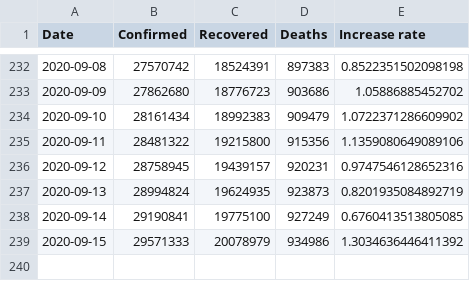
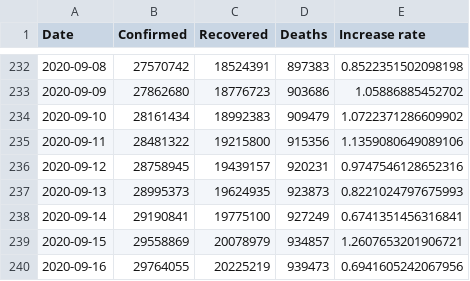
Before and after one commit to Morisset/COVID-19, a CSV file: data/worldwide-aggregate.csv, drawn as a sheet; only a part is shown, gaps mark what is left out.

```diff
--- a/data/worldwide-aggregate.csv
+++ b/data/worldwide-aggregate.csv
@@ -236,4 +236,5 @@ Date,Confirmed,Recovered,Deaths,Increase rate
 2020-09-12,28758945,19439157,920231,0.9747546128652316
-2020-09-13,28994824,19624935,923873,0.8201935084892719
-2020-09-14,29190841,19775100,927249,0.6760413513805085
-2020-09-15,29571333,20078979,934986,1.3034636446411392
+2020-09-13,28995373,19624935,923873,0.8221024797675993
+2020-09-14,29190841,19775100,927249,0.6741351456316841
+2020-09-15,29558869,20078979,934857,1.2607653201906721
+2020-09-16,29764055,20225219,939473,0.6941605242067956
```
Also changed, not shown: data/key-countries-pivoted.csv, 2 other files.
